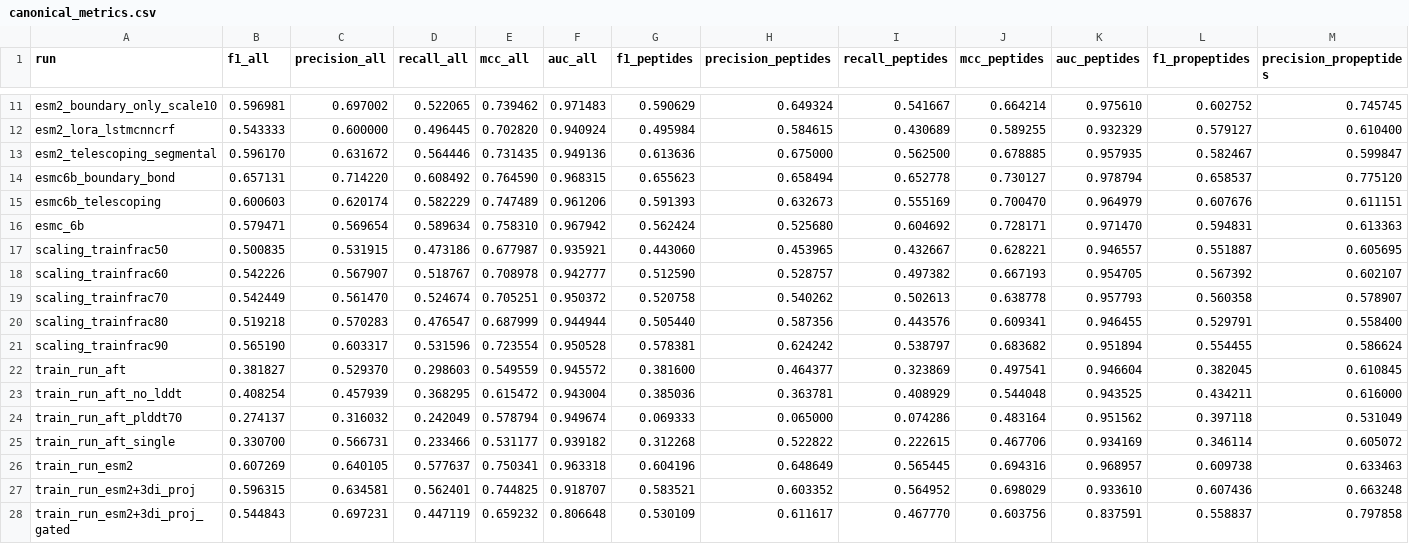
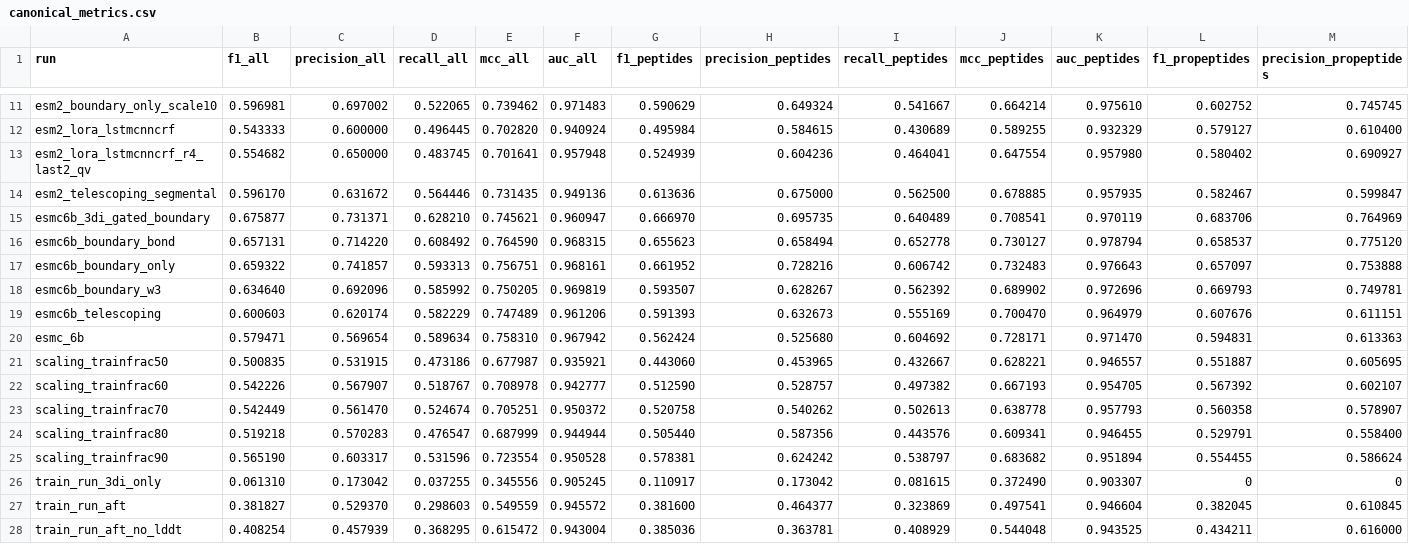
Before and after one commit to kotoskar/deep-peptide, a CSV file: analysis/metrics/canonical_metrics.csv, drawn as a sheet; only a part is shown, gaps mark what is left out; the shorter side is filled out with more unchanged rows; rows hold the shown columns only; the diff names each change by its address in the sheet, - before the commit and + after, or states it on an @@ line.

```diff
--- a/analysis/metrics/canonical_metrics.csv
+++ b/analysis/metrics/canonical_metrics.csv
+row 13: esm2_lora_lstmcnncrf_r4_last2_qv | 0.554682 | 0.650000 | 0.483745 | 0.701641 | 0.957948 | 0.524939 | 0.604236 | 0.464041 | 0.647554 | 0.957980 | 0.580402 | 0.690927
+row 15: esmc6b_3di_gated_boundary | 0.675877 | 0.731371 | 0.628210 | 0.745621 | 0.960947 | 0.666970 | 0.695735 | 0.640489 | 0.708541 | 0.970119 | 0.683706 | 0.764969
+row 17: esmc6b_boundary_only | 0.659322 | 0.741857 | 0.593313 | 0.756751 | 0.968161 | 0.661952 | 0.728216 | 0.606742 | 0.732483 | 0.976643 | 0.657097 | 0.753888
+row 18: esmc6b_boundary_w3 | 0.634640 | 0.692096 | 0.585992 | 0.750205 | 0.969819 | 0.593507 | 0.628267 | 0.562392 | 0.689902 | 0.972696 | 0.669793 | 0.749781
+row 26: train_run_3di_only | 0.061310 | 0.173042 | 0.037255 | 0.345556 | 0.905245 | 0.110917 | 0.173042 | 0.081615 | 0.372490 | 0.903307 | 0 | 0
```
Also changed, not shown: analysis/metrics/big_metrics_table.csv, analysis/metrics/corrected_metrics.csv, 12 other files.
